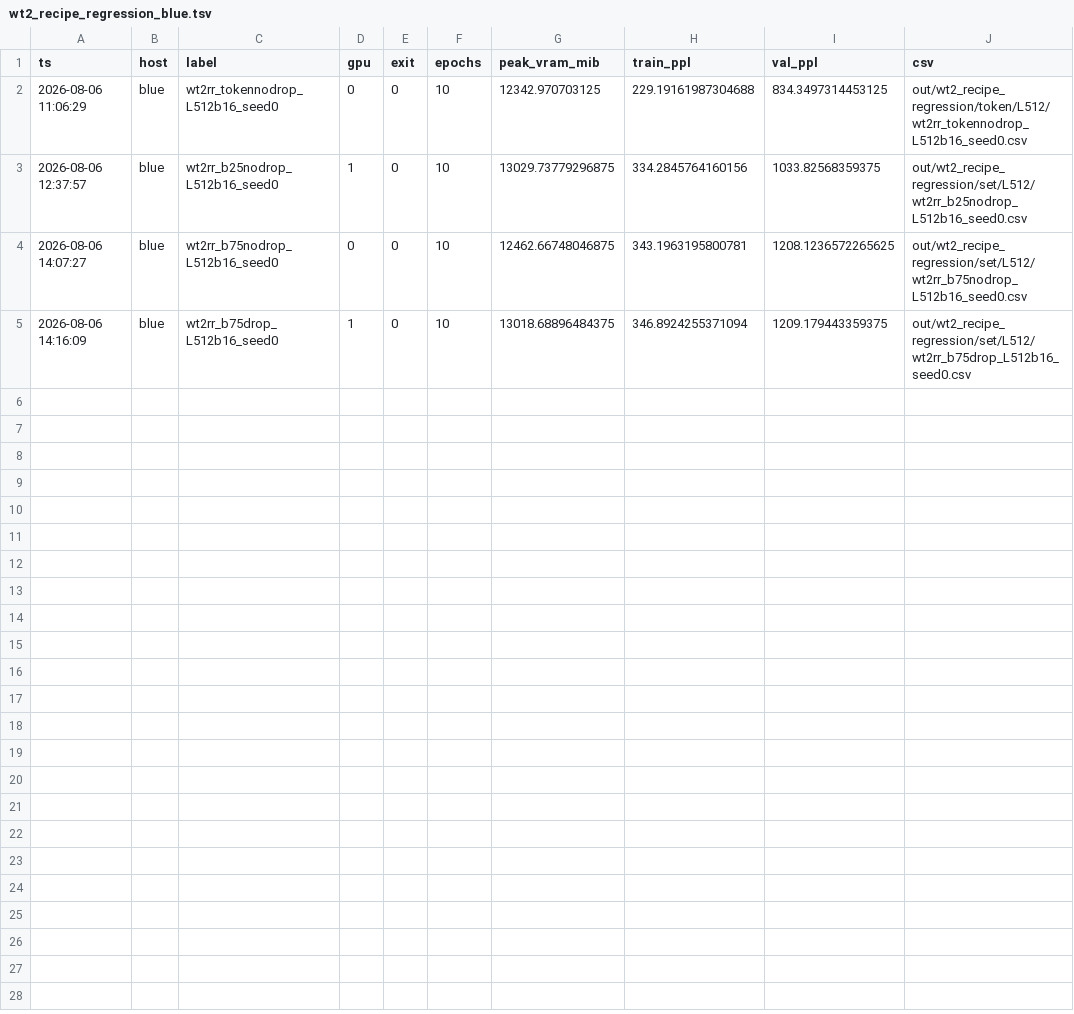
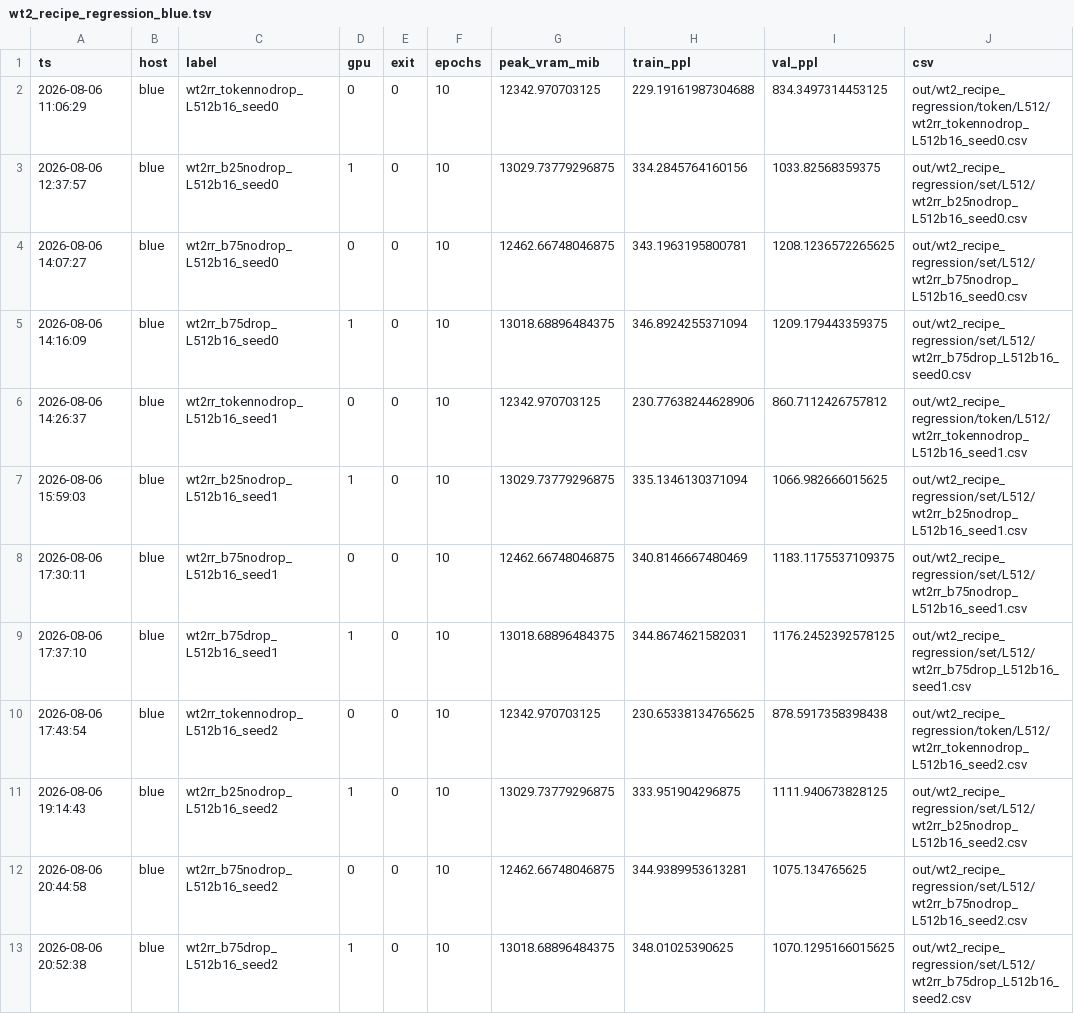
Before and after one commit to iarroyof/set-attention, a TSV file: out/wt2_recipe_regression/wt2_recipe_regression_blue.tsv, drawn as a sheet; the diff names each change by its address in the sheet, - before the commit and + after, or states it on an @@ line.

Commit message:
WT2 bridge: 3-seed L512 verdict confirmed; driver gains per-GPU queues + b25drop for L3584/B3
- 3-seed L512: b25 +24% / b75 +19% PPL vs old recipe; b75drop within
  0.3% of b75nodrop (degradation is fiber/scoring, not dropout)
- driver: GPU0_ROWS/GPU1_ROWS sequential queues (no GPU idle between
  rows), b25drop attribution row for the L3584 island
- audit: 3-seed table + L3584/B3 plan, references, Blue no-fit evidence

```diff
--- a/out/wt2_recipe_regression/wt2_recipe_regression_blue.tsv
+++ b/out/wt2_recipe_regression/wt2_recipe_regression_blue.tsv
+row 6: 2026-08-06 14:26:37 | blue | wt2rr_tokennodrop_L512b16_seed1 | 0 | 0 | 10 | 12342.970703125 | 230.77638244628906 | 860.7112426757812 | out/wt2_recipe_regression/token/L512/wt2rr_tokennodrop_L512b16_seed1.csv
+row 7: 2026-08-06 15:59:03 | blue | wt2rr_b25nodrop_L512b16_seed1 | 1 | 0 | 10 | 13029.73779296875 | 335.1346130371094 | 1066.982666015625 | out/wt2_recipe_regression/set/L512/wt2rr_b25nodrop_L512b16_seed1.csv
+row 8: 2026-08-06 17:30:11 | blue | wt2rr_b75nodrop_L512b16_seed1 | 0 | 0 | 10 | 12462.66748046875 | 340.8146667480469 | 1183.1175537109375 | out/wt2_recipe_regression/set/L512/wt2rr_b75nodrop_L512b16_seed1.csv
+row 9: 2026-08-06 17:37:10 | blue | wt2rr_b75drop_L512b16_seed1 | 1 | 0 | 10 | 13018.68896484375 | 344.8674621582031 | 1176.2452392578125 | out/wt2_recipe_regression/set/L512/wt2rr_b75drop_L512b16_seed1.csv
+row 10: 2026-08-06 17:43:54 | blue | wt2rr_tokennodrop_L512b16_seed2 | 0 | 0 | 10 | 12342.970703125 | 230.65338134765625 | 878.5917358398438 | out/wt2_recipe_regression/token/L512/wt2rr_tokennodrop_L512b16_seed2.csv
+row 11: 2026-08-06 19:14:43 | blue | wt2rr_b25nodrop_L512b16_seed2 | 1 | 0 | 10 | 13029.73779296875 | 333.951904296875 | 1111.940673828125 | out/wt2_recipe_regression/set/L512/wt2rr_b25nodrop_L512b16_seed2.csv
+row 12: 2026-08-06 20:44:58 | blue | wt2rr_b75nodrop_L512b16_seed2 | 0 | 0 | 10 | 12462.66748046875 | 344.9389953613281 | 1075.134765625 | out/wt2_recipe_regression/set/L512/wt2rr_b75nodrop_L512b16_seed2.csv
+row 13: 2026-08-06 20:52:38 | blue | wt2rr_b75drop_L512b16_seed2 | 1 | 0 | 10 | 13018.68896484375 | 348.01025390625 | 1070.1295166015625 | out/wt2_recipe_regression/set/L512/wt2rr_b75drop_L512b16_seed2.csv
```
Also changed, not shown: 2 other files.
